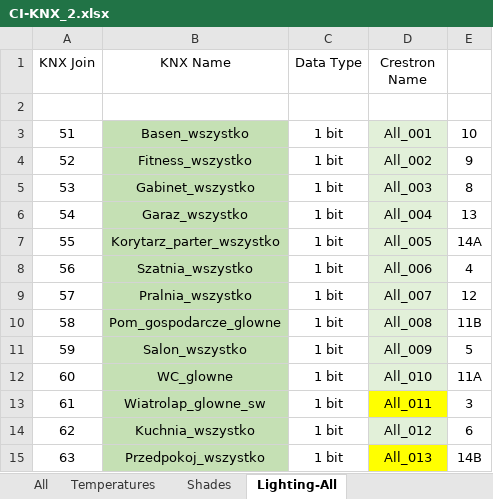
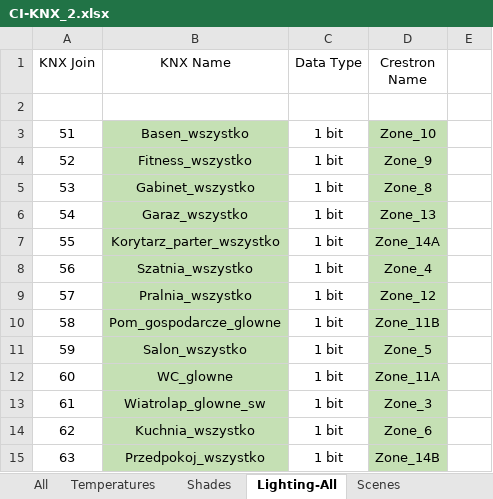
Before and after one commit to RBSystems/Crestron-10, an Excel workbook: Biskupice/dok/CI-KNX/CI-KNX_2.xlsx, sheet Lighting-All, drawn as a sheet; only a part is shown; values as stored, in another font and other column widths than the file's, no borders; the diff covers the shown part only; the diff names each change by its address in the sheet, - before the commit and + after, or states it on an @@ line.

```diff
--- a/Biskupice/dok/CI-KNX/CI-KNX_2.xlsx (sheet Lighting-All)
+++ b/Biskupice/dok/CI-KNX/CI-KNX_2.xlsx (sheet Lighting-All)
+sheet tab: Scenes
-D3 (Crestron Name): All_001
+D3 (Crestron Name): Zone_10
-D3:D12 fill: #E2F0D9
+D3:D12 fill: #C5E0B4
-E3: 10
+E3: (empty)
-D4 (Crestron Name): All_002
+D4 (Crestron Name): Zone_9
-E4: 9
+E4: (empty)
-D5 (Crestron Name): All_003
+D5 (Crestron Name): Zone_8
-E5: 8
+E5: (empty)
-D6 (Crestron Name): All_004
+D6 (Crestron Name): Zone_13
-E6: 13
+E6: (empty)
-D7 (Crestron Name): All_005
+D7 (Crestron Name): Zone_14A
-E7: 14A
+E7: (empty)
-D8 (Crestron Name): All_006
+D8 (Crestron Name): Zone_4
-E8: 4
+E8: (empty)
-D9 (Crestron Name): All_007
+D9 (Crestron Name): Zone_12
-E9: 12
+E9: (empty)
-D10 (Crestron Name): All_008
+D10 (Crestron Name): Zone_11B
-E10: 11B
+E10: (empty)
-D11 (Crestron Name): All_009
+D11 (Crestron Name): Zone_5
-E11: 5
+E11: (empty)
-D12 (Crestron Name): All_010
+D12 (Crestron Name): Zone_11A
-E12: 11A
+E12: (empty)
-D13 (Crestron Name): All_011
+D13 (Crestron Name): Zone_3
-D13 fill: #FFFF00
+D13 fill: #C5E0B4
-E13: 3
+E13: (empty)
-D14 (Crestron Name): All_012
+D14 (Crestron Name): Zone_6
-D14 fill: #E2F0D9
+D14 fill: #C5E0B4
-E14: 6
+E14: (empty)
-D15 (Crestron Name): All_013
+D15 (Crestron Name): Zone_14B
-D15 fill: #FFFF00
+D15 fill: #C5E0B4
-E15: 14B
+E15: (empty)
```
Also changed, not shown: 26 edited cells and cell formats elsewhere in this sheet, sheet All, Biskupice/dok/_SystemInfo_2023.xlsx, 1 other file.
